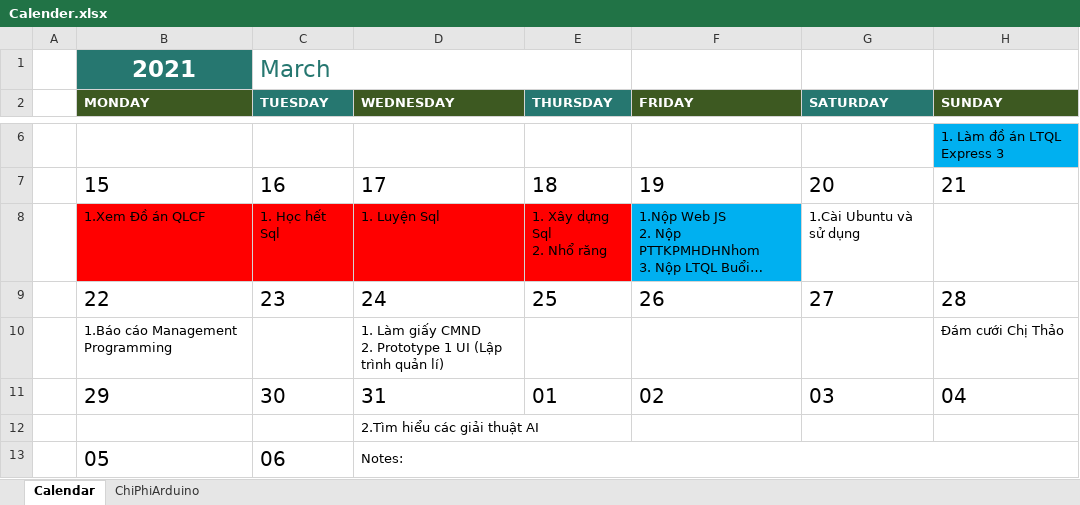
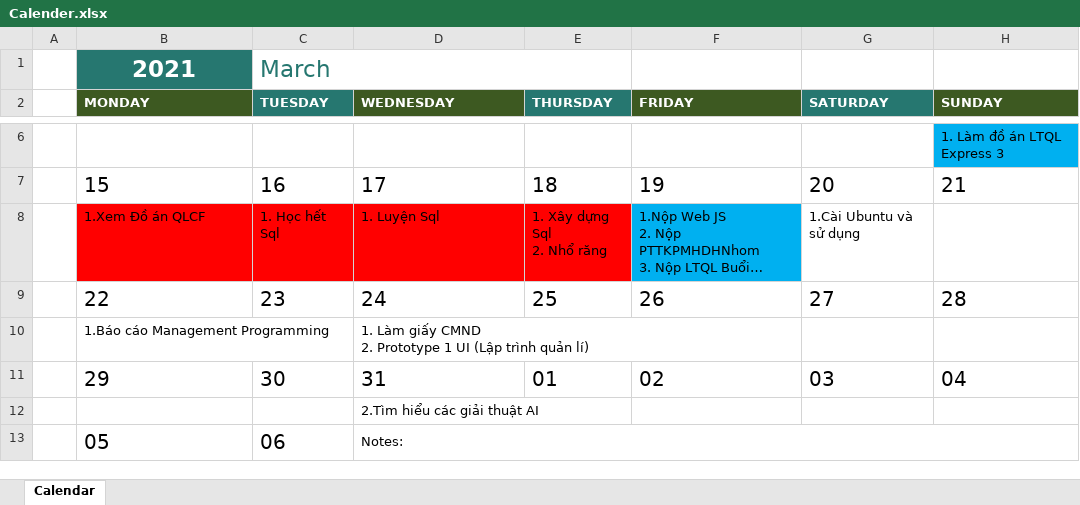
Before and after one commit to jusrisu2020/File-HK2-Nam3, an Excel workbook: Calender.xlsx, sheet Calendar, drawn as a sheet; only a part is shown, gaps mark what is left out; long unchanged cells end in …; values as stored, in another font and other column widths than the file's, no borders; conditional formats not drawn; the diff names each change by its address in the sheet, - before the commit and + after, or states it on an @@ line.

```diff
--- a/Calender.xlsx (sheet Calendar)
+++ b/Calender.xlsx (sheet Calendar)
-sheet tab: ChiPhiArduino
-H10 (SUNDAY): Đám cưới Chị Thảo
+H10 (SUNDAY): (empty)
```
Also changed, not shown: DRL-HK2-Nam3/DRL-HK2.xlsx.
